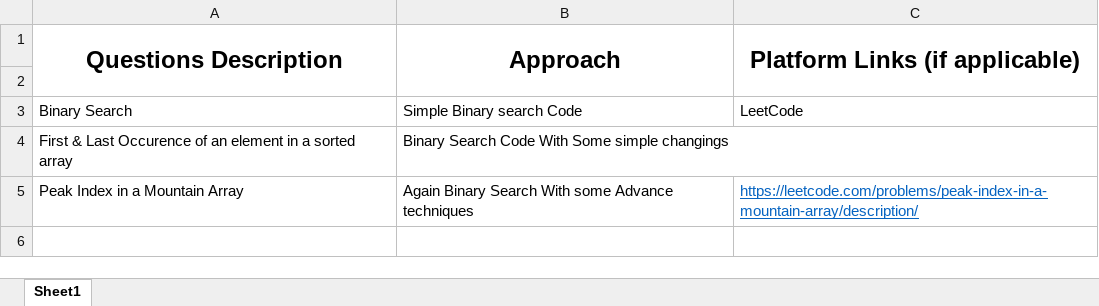
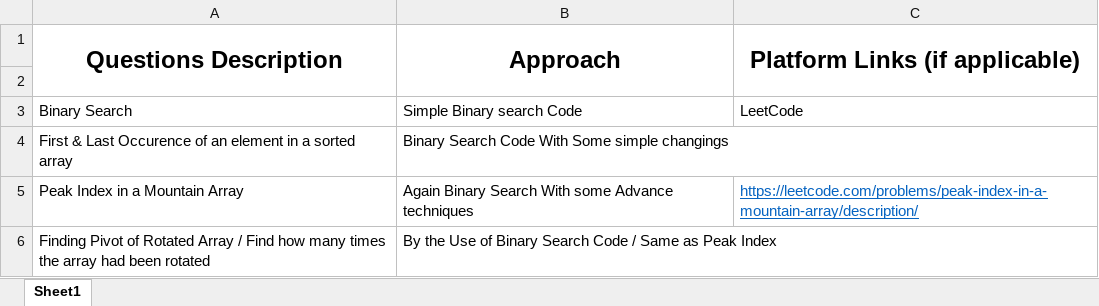
Before and after one commit to khuramgill/LeetCode, an Excel workbook: Loggs.xlsx, sheet Sheet1, drawn as a sheet; values as stored, in another font and other column widths than the file's, no borders; the diff names each change by its address in the sheet, - before the commit and + after, or states it on an @@ line.

Commit message:
Update Loggs.xlsx

```diff
--- a/Loggs.xlsx (sheet Sheet1)
+++ b/Loggs.xlsx (sheet Sheet1)
+row 6: Finding Pivot of Rotated Array / Find how many times the array had been rotated | By the Use of Binary Search Code / Same as Peak Index
```
